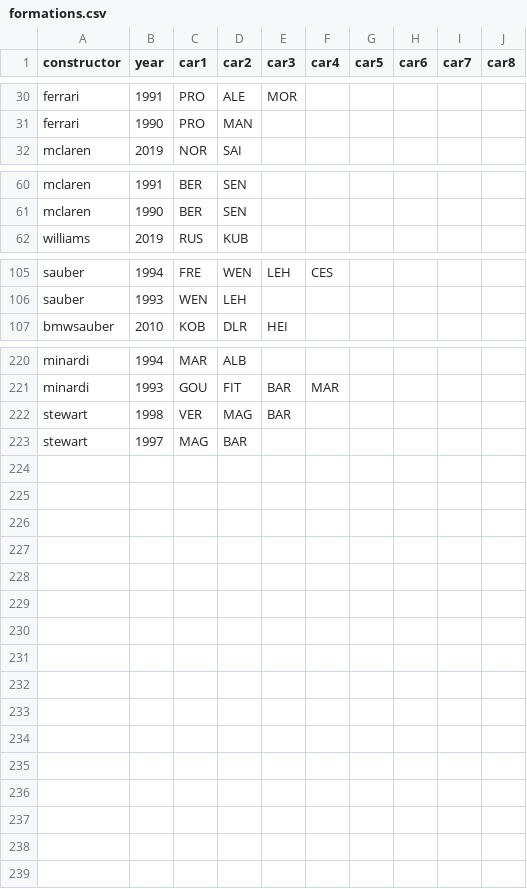
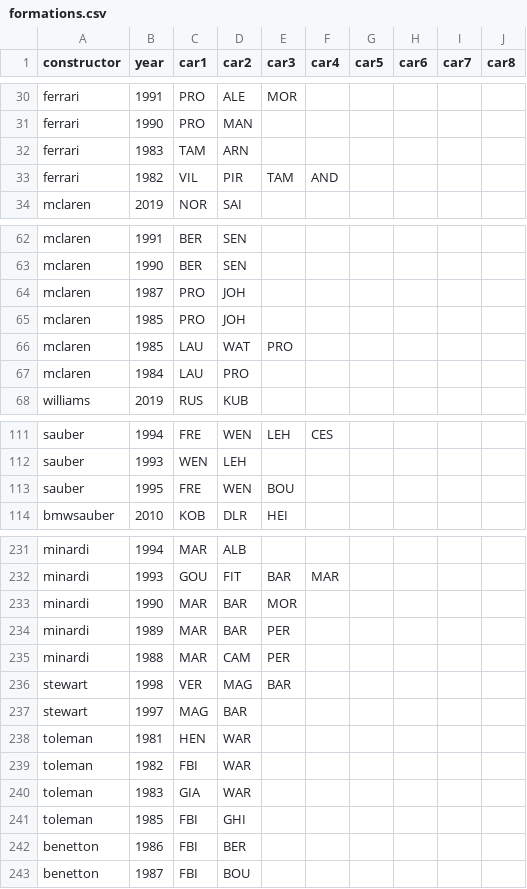
Before and after one commit to FlamingTempura/formula1-lineage, a CSV file: data/formations.csv, drawn as a sheet; only a part is shown, gaps mark what is left out; the diff covers the shown part only; the diff names each change by its address in the sheet, - before the commit and + after, or states it on an @@ line.

```diff
--- a/data/formations.csv
+++ b/data/formations.csv
+row 32: ferrari | 1983 | TAM | ARN
+row 33: ferrari | 1982 | VIL | PIR | TAM | AND
+row 64: mclaren | 1987 | PRO | JOH
+row 65: mclaren | 1985 | PRO | JOH
+row 66: mclaren | 1985 | LAU | WAT | PRO
+row 67: mclaren | 1984 | LAU | PRO
+row 113: sauber | 1995 | FRE | WEN | BOU
+row 233: minardi | 1990 | MAR | BAR | MOR
+row 234: minardi | 1989 | MAR | BAR | PER
+row 235: minardi | 1988 | MAR | CAM | PER
+row 238: toleman | 1981 | HEN | WAR
+row 239: toleman | 1982 | FBI | WAR
+row 240: toleman | 1983 | GIA | WAR
+row 241: toleman | 1985 | FBI | GHI
+row 242: benetton | 1986 | FBI | BER
+row 243: benetton | 1987 | FBI | BOU
```
Also changed, not shown: 4 added rows and 3 edited cells elsewhere in this file, data/constructors.csv, 2 other files.
